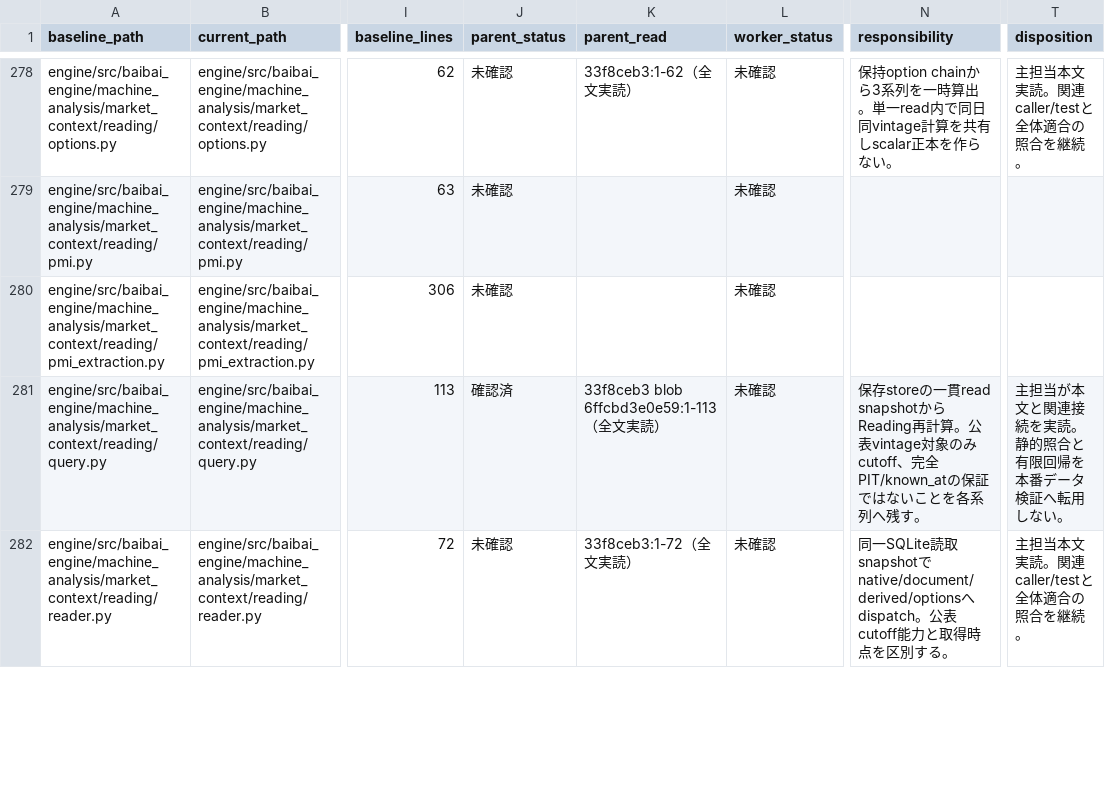
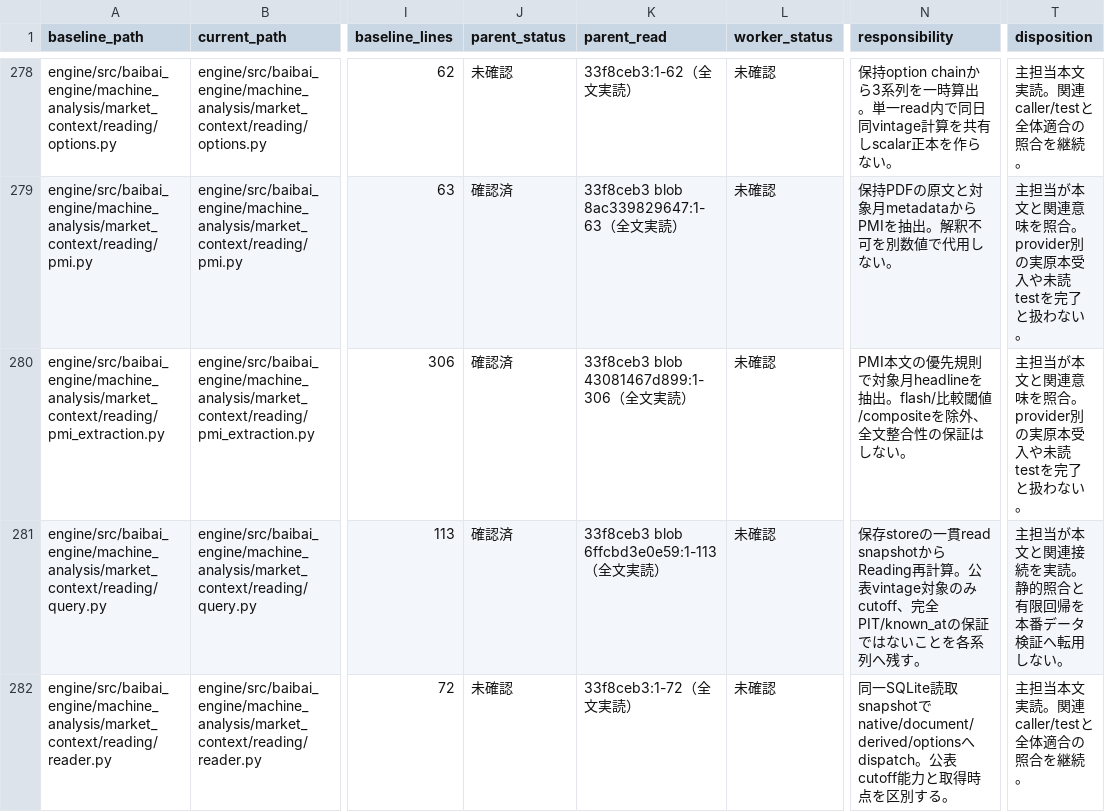
Before and after one commit to koumatsumoto/baibai-loop, a TSV file: docs/audits/1627.tsv, drawn as a sheet; only a part is shown, gaps mark what is left out; the diff covers the shown part only; the diff names each change by its address in the sheet, - before the commit and + after, or states it on an @@ line.

```diff
--- a/docs/audits/1627.tsv
+++ b/docs/audits/1627.tsv
-J279:J280 (parent_status): 未確認
+J279:J280 (parent_status): 確認済
-K279 (parent_read): (empty)
+K279 (parent_read): 33f8ceb3 blob 8ac339829647:1-63（全文実読）
-N279 (responsibility): (empty)
+N279 (responsibility): 保持PDFの原文と対象月metadataからPMIを抽出。解釈不可を別数値で代用しない。
-T279:T280 (disposition): (empty)
+T279:T280 (disposition): 主担当が本文と関連意味を照合。provider別の実原本受入や未読testを完了と扱わない。
-K280 (parent_read): (empty)
+K280 (parent_read): 33f8ceb3 blob 43081467d899:1-306（全文実読）
-N280 (responsibility): (empty)
+N280 (responsibility): PMI本文の優先規則で対象月headlineを抽出。flash/比較閾値/compositeを除外、全文整合性の保証はしない。
```
Also changed, not shown: 76 edited cells elsewhere in this file, 3 other files.
